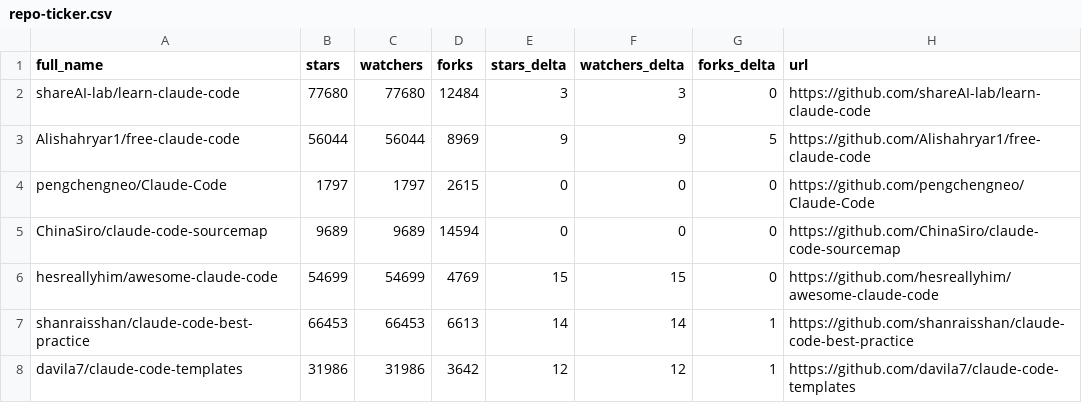
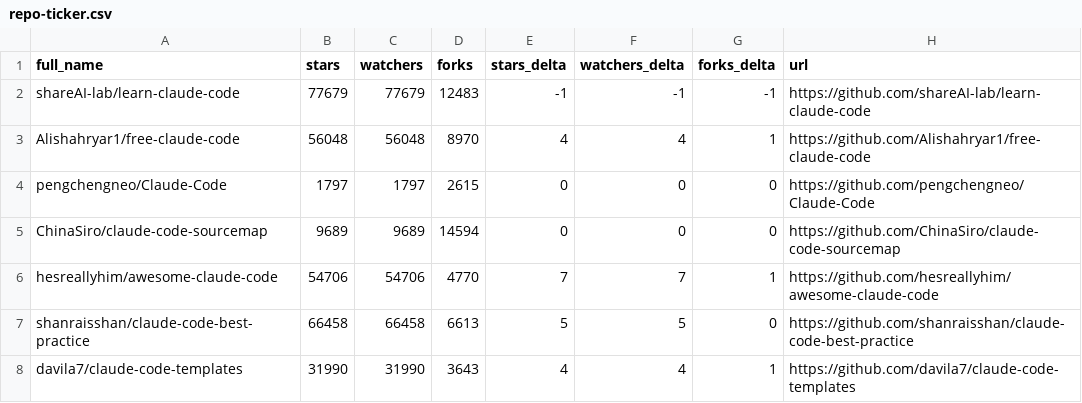
Before and after one commit to IIXINGCHEN/awesome-claude-code, a CSV file: data/repo-ticker.csv, drawn as a sheet; only a part is shown; the diff covers the shown part only.

```diff
--- a/data/repo-ticker.csv
+++ b/data/repo-ticker.csv
@@ -1,8 +1,8 @@
 full_name,stars,watchers,forks,stars_delta,watchers_delta,forks_delta,url
-shareAI-lab/learn-claude-code,77680,77680,12484,3,3,0,https://github.com/shareAI-lab/learn-claude-code
-Alishahryar1/free-claude-code,56044,56044,8969,9,9,5,https://github.com/Alishahryar1/free-claude-code
+shareAI-lab/learn-claude-code,77679,77679,12483,-1,-1,-1,https://github.com/shareAI-lab/learn-claude-code
+Alishahryar1/free-claude-code,56048,56048,8970,4,4,1,https://github.com/Alishahryar1/free-claude-code
 pengchengneo/Claude-Code,1797,1797,2615,0,0,0,https://github.com/pengchengneo/Claude-Code
 ChinaSiro/claude-code-sourcemap,9689,9689,14594,0,0,0,https://github.com/ChinaSiro/claude-code-sourcemap
-hesreallyhim/awesome-claude-code,54699,54699,4769,15,15,0,https://github.com/hesreallyhim/awesome-claude-code
-shanraisshan/claude-code-best-practice,66453,66453,6613,14,14,1,https://github.com/shanraisshan/claude-code-best-practice
-davila7/claude-code-templates,31986,31986,3642,12,12,1,https://github.com/davila7/claude-code-templates
+hesreallyhim/awesome-claude-code,54706,54706,4770,7,7,1,https://github.com/hesreallyhim/awesome-claude-code
+shanraisshan/claude-code-best-practice,66458,66458,6613,5,5,0,https://github.com/shanraisshan/claude-code-best-practice
+davila7/claude-code-templates,31990,31990,3643,4,4,1,https://github.com/davila7/claude-code-templates
```
Also changed, not shown: 2 added rows, 2 removed rows and 102 edited cells elsewhere in this file, 2 other files.
